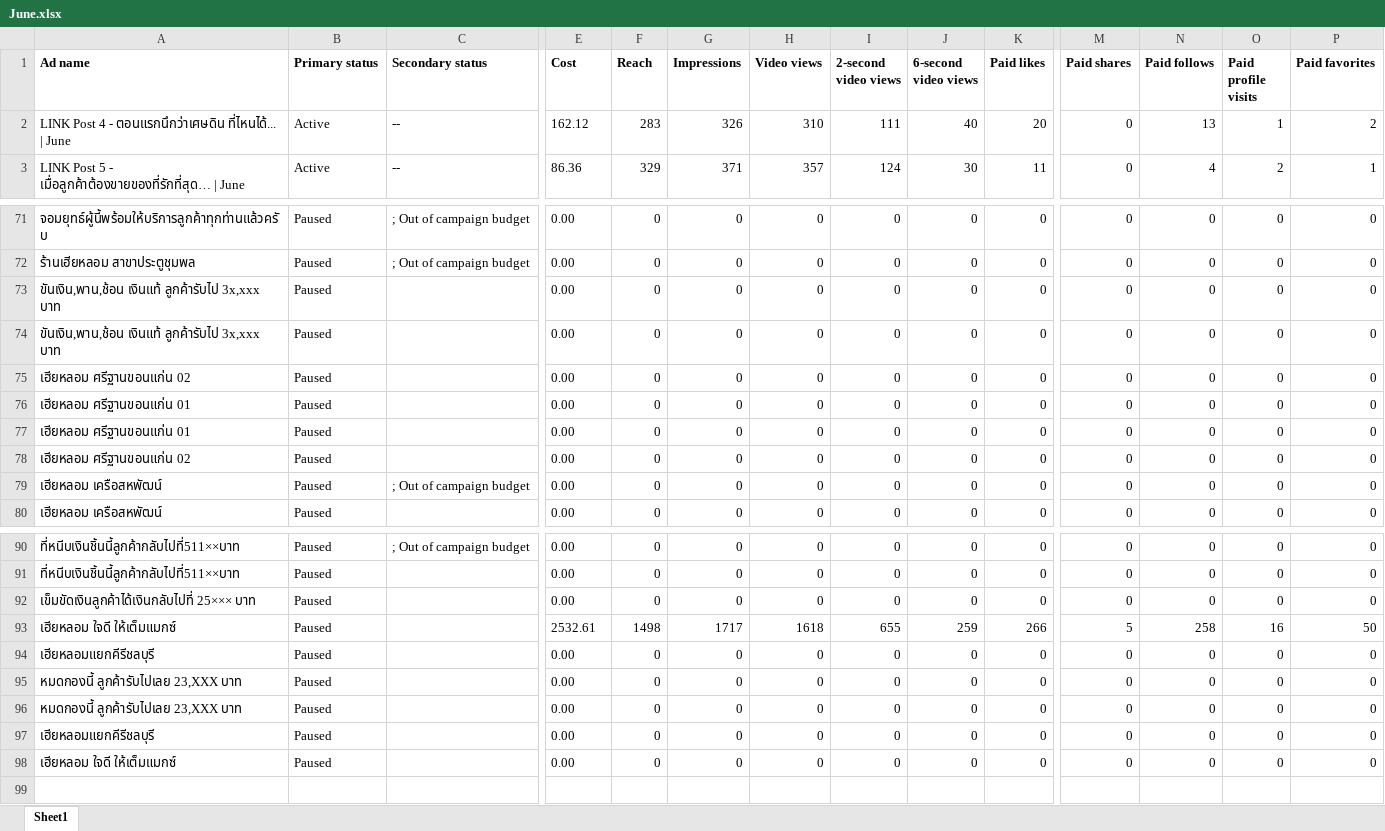
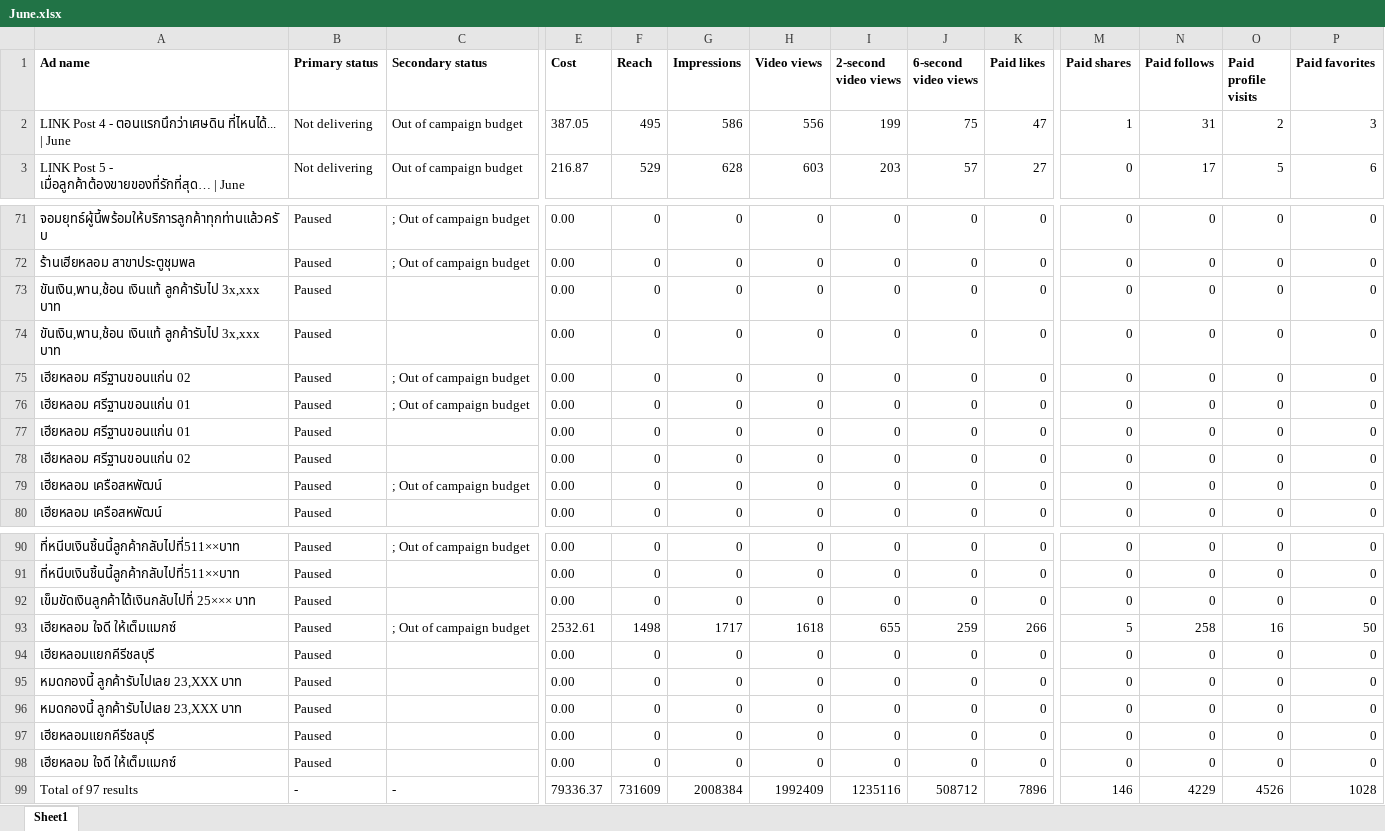
Before and after one commit to hafizyapha-glitch/Hia-Lhom-TikTok, an Excel workbook: data/June.xlsx, sheet Sheet1, drawn as a sheet; only a part is shown, gaps mark what is left out; values as stored, in another font and other column widths than the file's, no borders; rows hold the shown columns only; the diff covers the shown part only; the diff names each change by its address in the sheet, - before the commit and + after, or states it on an @@ line.

Commit message:
Add files via upload

```diff
--- a/data/June.xlsx (sheet Sheet1)
+++ b/data/June.xlsx (sheet Sheet1)
-B2:B3 (Primary status): Active
+B2:B3 (Primary status): Not delivering
-C2:C3 (Secondary status): --
+C2:C3 (Secondary status): Out of campaign budget
-E2 (Cost): 162.12
+E2 (Cost): 387.05
-F2 (Reach): 283
+F2 (Reach): 495
-G2 (Impressions): 326
+G2 (Impressions): 586
-H2 (Video views): 310
+H2 (Video views): 556
-I2 (2-second video views): 111
+I2 (2-second video views): 199
-J2 (6-second video views): 40
+J2 (6-second video views): 75
-K2 (Paid likes): 20
+K2 (Paid likes): 47
-M2 (Paid shares): 0
+M2 (Paid shares): 1
-N2 (Paid follows): 13
+N2 (Paid follows): 31
-O2 (Paid profile visits): 1
+O2 (Paid profile visits): 2
-P2 (Paid favorites): 2
+P2 (Paid favorites): 3
-E3 (Cost): 86.36
+E3 (Cost): 216.87
-F3 (Reach): 329
+F3 (Reach): 529
-G3 (Impressions): 371
+G3 (Impressions): 628
-H3 (Video views): 357
+H3 (Video views): 603
-I3 (2-second video views): 124
+I3 (2-second video views): 203
-J3 (6-second video views): 30
+J3 (6-second video views): 57
-K3 (Paid likes): 11
+K3 (Paid likes): 27
-N3 (Paid follows): 4
+N3 (Paid follows): 17
-O3 (Paid profile visits): 2
+O3 (Paid profile visits): 5
-P3 (Paid favorites): 1
+P3 (Paid favorites): 6
-C75:C76 (Secondary status): (empty)
+C75:C76 (Secondary status): ; Out of campaign budget
-C93 (Secondary status): (empty)
+C93 (Secondary status): ; Out of campaign budget
+row 99: Total of 97 results | - | - | 79336.37 | 731609 | 2008384 | 1992409 | 1235116 | 508712 | 7896 | 146 | 4229 | 4526 | 1028
```
Also changed, not shown: 418 edited cells elsewhere in this sheet.
